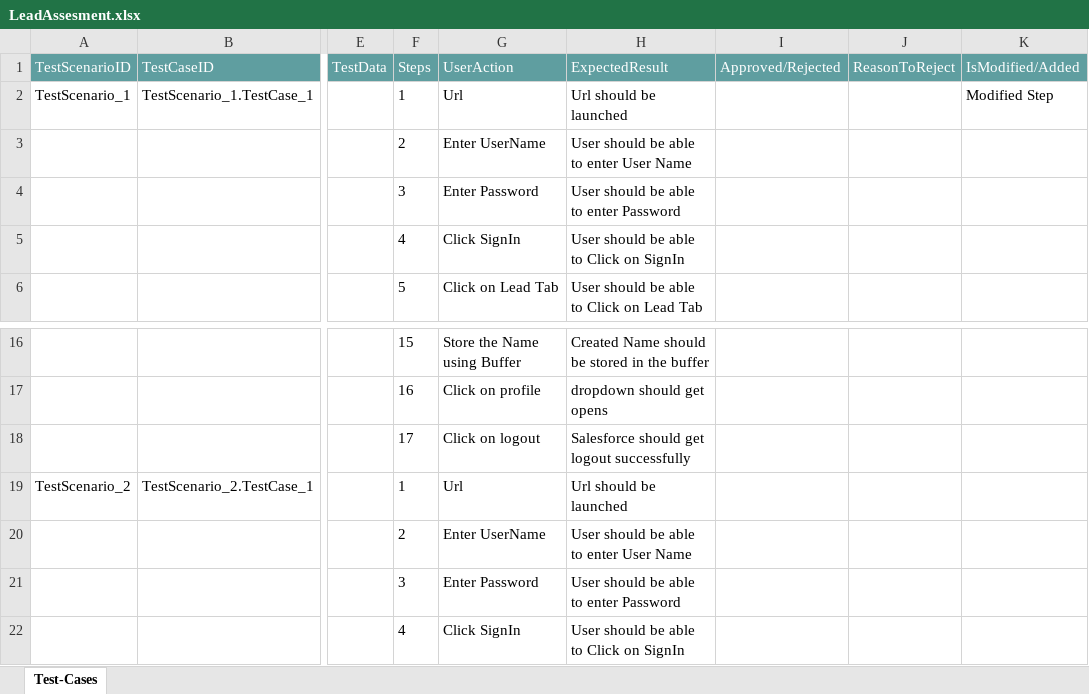
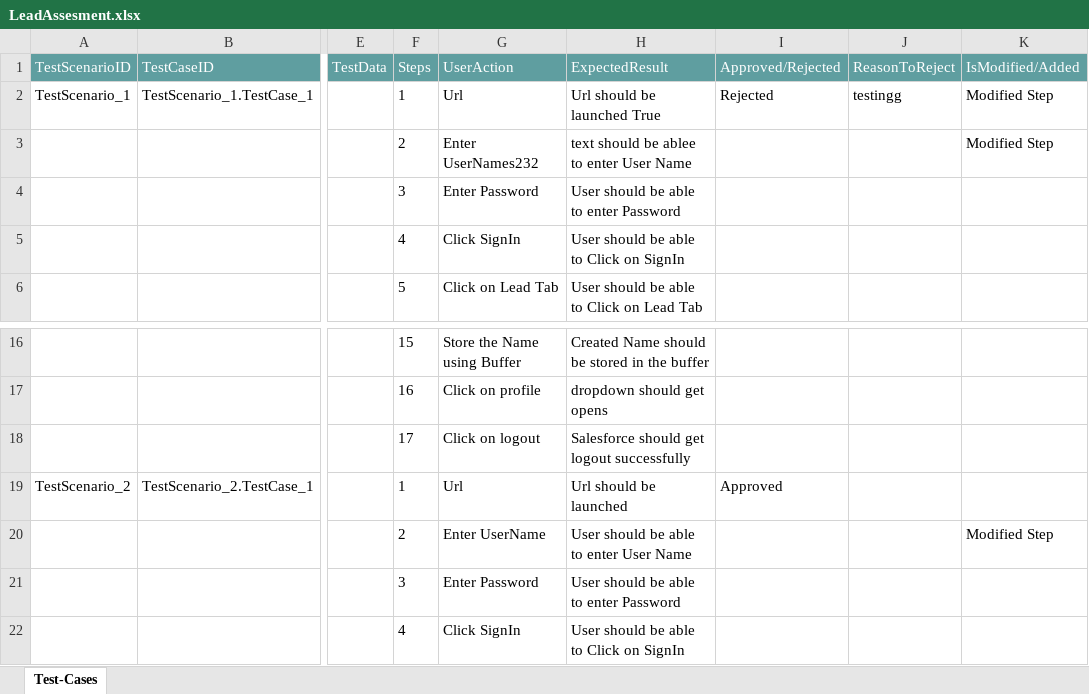
Before and after one commit to ShaikMohamedIrfan/Traning, an Excel workbook: LeadAssesment.xlsx, sheet Test-Cases, drawn as a sheet; only a part is shown, gaps mark what is left out; values as stored, in another font and other column widths than the file's, no borders; table styles not drawn; the diff names each change by its address in the sheet, - before the commit and + after, or states it on an @@ line.

Commit message:
Add files via upload

```diff
--- a/LeadAssesment.xlsx (sheet Test-Cases)
+++ b/LeadAssesment.xlsx (sheet Test-Cases)
-H2 (ExpectedResult): Url should be launched
+H2 (ExpectedResult): Url should be launched True
-I2 (Approved/Rejected): (empty)
+I2 (Approved/Rejected): Rejected
-J2 (ReasonToReject): (empty)
+J2 (ReasonToReject): testingg
-G3 (UserAction): Enter UserName
+G3 (UserAction): Enter UserNames232
-H3 (ExpectedResult): User should be able to enter User Name
+H3 (ExpectedResult): text should be ablee to enter User Name
-K3 (IsModified/Added): (empty)
+K3 (IsModified/Added): Modified Step
-I19 (Approved/Rejected): (empty)
+I19 (Approved/Rejected): Approved
-K20 (IsModified/Added): (empty)
+K20 (IsModified/Added): Modified Step
```
